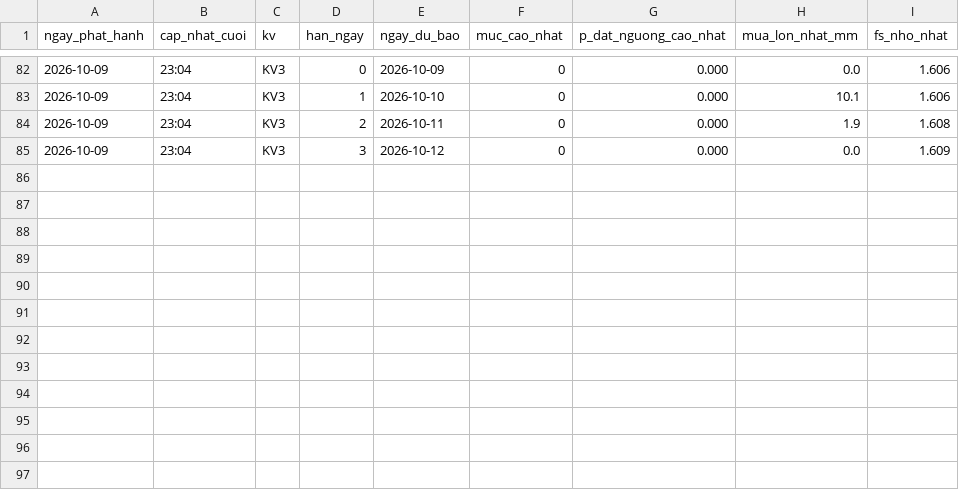
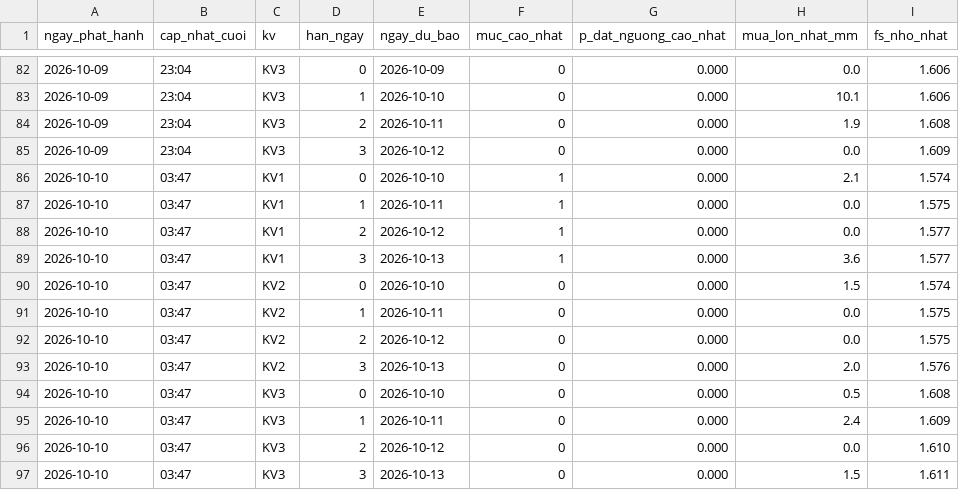
Before and after one commit to Chaulan1981/Du-bao-sat-truot-QL6, a CSV file: data/luu_tru/canhbao_lich_su.csv, drawn as a sheet; only a part is shown, gaps mark what is left out.

```diff
--- a/data/luu_tru/canhbao_lich_su.csv
+++ b/data/luu_tru/canhbao_lich_su.csv
@@ -85 +85,13 @@ ngay_phat_hanh,cap_nhat_cuoi,kv,han_ngay,ngay_du_bao,muc_cao_nhat,p_dat_nguong_c
 2026-10-09,23:04,KV3,3,2026-10-12,0,0.000,0.0,1.609
+2026-10-10,03:47,KV1,0,2026-10-10,1,0.000,2.1,1.574
+2026-10-10,03:47,KV1,1,2026-10-11,1,0.000,0.0,1.575
+2026-10-10,03:47,KV1,2,2026-10-12,1,0.000,0.0,1.577
+2026-10-10,03:47,KV1,3,2026-10-13,1,0.000,3.6,1.577
+2026-10-10,03:47,KV2,0,2026-10-10,0,0.000,1.5,1.574
+2026-10-10,03:47,KV2,1,2026-10-11,0,0.000,0.0,1.575
+2026-10-10,03:47,KV2,2,2026-10-12,0,0.000,0.0,1.575
+2026-10-10,03:47,KV2,3,2026-10-13,0,0.000,2.0,1.576
+2026-10-10,03:47,KV3,0,2026-10-10,0,0.000,0.5,1.608
+2026-10-10,03:47,KV3,1,2026-10-11,0,0.000,2.4,1.609
+2026-10-10,03:47,KV3,2,2026-10-12,0,0.000,0.0,1.610
+2026-10-10,03:47,KV3,3,2026-10-13,0,0.000,1.5,1.611
```
Also changed, not shown: lao-cai/data/luu_tru/canhbao_lich_su.csv, 14 other files.
